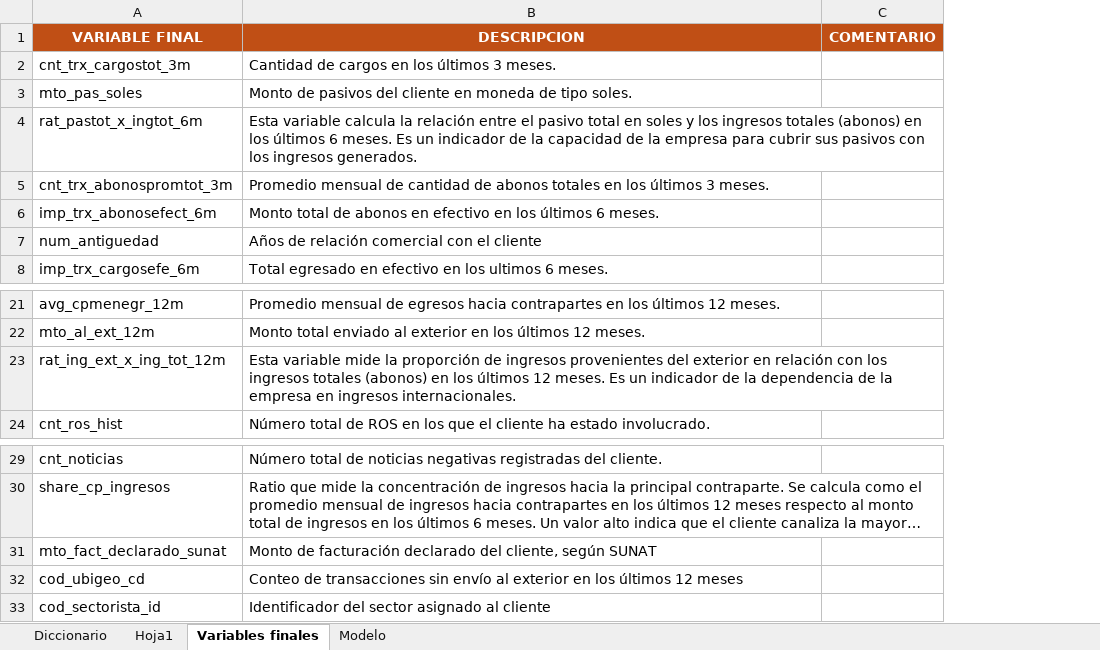
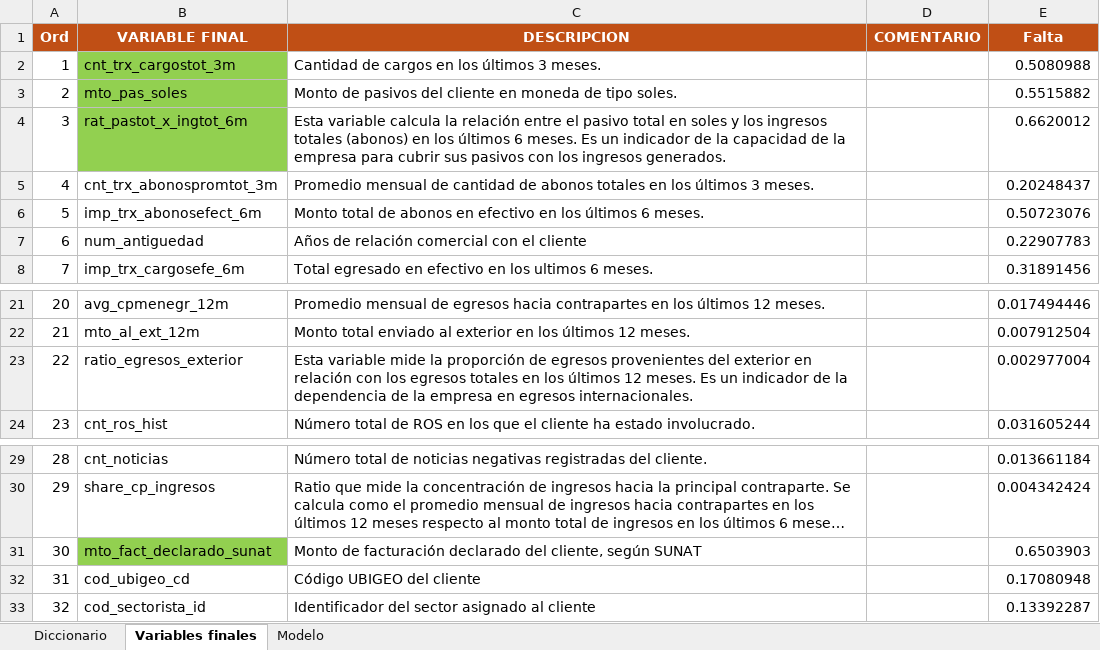
Before and after one commit to sentiherna/Interbank, an Excel workbook: PLAFT/Desarrollo/Minorista_regulado/Documentacion/diccionario_variables.xlsx, sheet Variables finales, drawn as a sheet; only a part is shown, gaps mark what is left out; long unchanged cells end in …; values as stored, in another font and other column widths than the file's, no borders; removed rows and columns are numbered as before the commit, all else as after; the diff names each change by its address in the sheet, - before the commit and + after, or states it on an @@ line.

```diff
--- a/PLAFT/Desarrollo/Minorista_regulado/Documentacion/diccionario_variables.xlsx (sheet Variables finales)
+++ b/PLAFT/Desarrollo/Minorista_regulado/Documentacion/diccionario_variables.xlsx (sheet Variables finales)
-sheet tab: Hoja1
+column A (Ord), rows 2-8: 1 | 2 | 3 | 4 | 5 | 6 | 7; rows 21-22: 20 | 21; row 24: 23; rows 29-33: 28 | 29 | 30 | 31 | 32
+column E (Falta), rows 2-8: 0.5080988 | 0.5515882 | 0.6620012 | 0.20248437 | 0.50723076 | 0.22907783 | 0.31891456; rows 21-22: 0.017494446 | 0.007912504; row 24: 0.031605244; rows 29-33: 0.013661184 | 0.004342424 | 0.6503903 | 0.17080948 | 0.13392287
-B2:B4 fill: none
+B2:B4 fill: #92D050
-row 23: rat_ing_ext_x_ing_tot_12m | Esta variable mide la proporción de ingresos provenientes del exterior en relación con los ingresos totales (abonos) en los últimos 12 meses. Es un indicador de la dependencia de la empresa en ingresos internacionales.
+row 23: 22 | ratio_egresos_exterior | Esta variable mide la proporción de egresos provenientes del exterior en relación con los egresos totales en los últimos 12 meses. Es un indicador de la dependencia de la empresa en egresos internacionales. |  | 0.002977004
-B31 fill: none
+B31 fill: #92D050
-C32 (DESCRIPCION): Conteo de transacciones sin envío al exterior en los últimos 12 meses
+C32 (DESCRIPCION): Código UBIGEO del cliente
```
Also changed, not shown: sheet Diccionario, formulas that keep their value, LexIA_Diario/Comparativo de identificación de normas VF (1).xlsx, 5 other files.
